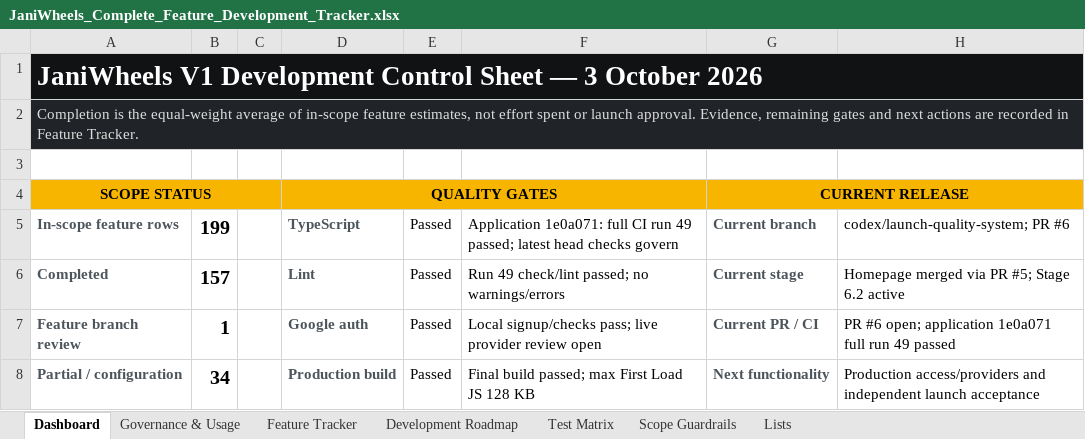
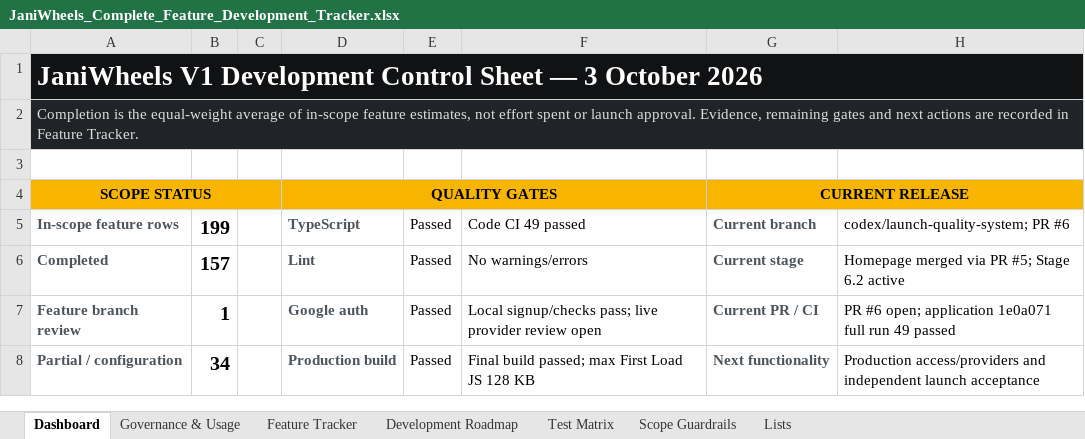
Before and after one commit to Tech-Orbit-Systems/JaniWheels, an Excel workbook: docs/JaniWheels_Complete_Feature_Development_Tracker.xlsx, sheet Dashboard, drawn as a sheet; only a part is shown; values as stored, in another font and other column widths than the file's, no borders; charts and pictures not drawn; the diff names each change by its address in the sheet, - before the commit and + after, or states it on an @@ line.

Commit message:
Keep tracker verification labels readable

```diff
--- a/docs/JaniWheels_Complete_Feature_Development_Tracker.xlsx (sheet Dashboard)
+++ b/docs/JaniWheels_Complete_Feature_Development_Tracker.xlsx (sheet Dashboard)
-F5: Application 1e0a071: full CI run 49 passed; latest head checks govern
+F5: Code CI 49 passed
-F6: Run 49 check/lint passed; no warnings/errors
+F6: No warnings/errors
```
Also changed, not shown: charts or pictures.
